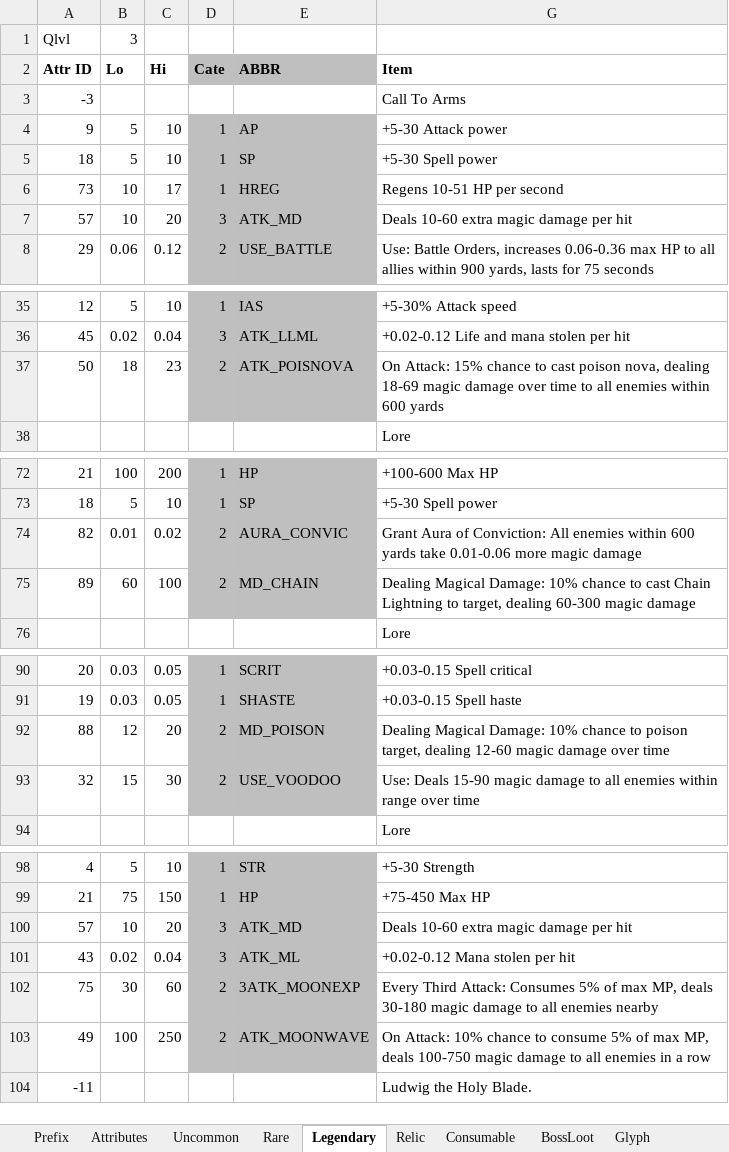
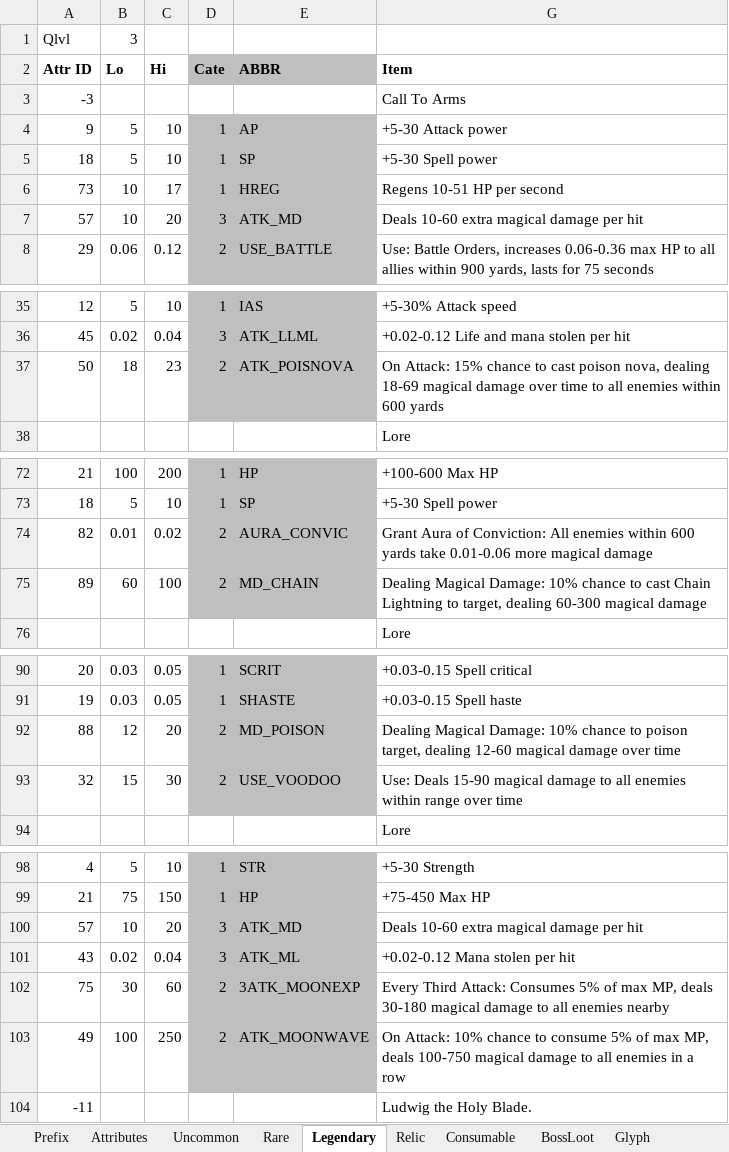
Before and after one commit to yatyricky/Zulaman-WE, an Excel workbook: assets/data/Items.xlsm, sheet Legendary, drawn as a sheet; only a part is shown, gaps mark what is left out; values as stored, in another font and other column widths than the file's, no borders; the diff covers the shown part only; the diff names each change by its address in the sheet, - before the commit and + after, or states it on an @@ line.

Commit message:
set item text editing

```diff
--- a/assets/data/Items.xlsm (sheet Legendary)
+++ b/assets/data/Items.xlsm (sheet Legendary)
-G7 (Item): Deals 10-60 extra magic damage per hit
+G7 (Item): Deals 10-60 extra magical damage per hit
-G37 (Item): …dealing 18-69 magic damage over…
+G37 (Item): …dealing 18-69 magical damage over…
-G74 (Item): …0.01-0.06 more magic damage
+G74 (Item): …0.01-0.06 more magical damage
-G75 (Item): …dealing 60-300 magic damage
+G75 (Item): …dealing 60-300 magical damage
-G92 (Item): …dealing 12-60 magic damage over…
+G92 (Item): …dealing 12-60 magical damage over…
-G93 (Item): …Deals 15-90 magic damage to…
+G93 (Item): …Deals 15-90 magical damage to…
-G100 (Item): Deals 10-60 extra magic damage per hit
+G100 (Item): Deals 10-60 extra magical damage per hit
-G102 (Item): …deals 30-180 magic damage to…
+G102 (Item): …deals 30-180 magical damage to…
-G103 (Item): …deals 100-750 magic damage to…
+G103 (Item): …deals 100-750 magical damage to…
```
Also changed, not shown: 2 edited cells elsewhere in this sheet, sheet Relic, sheet Attributes, sheet Uncommon, sheet Rare, formulas that keep their value, hidden cells, 4 other files.
